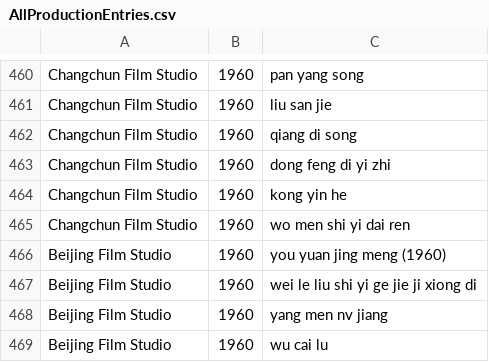
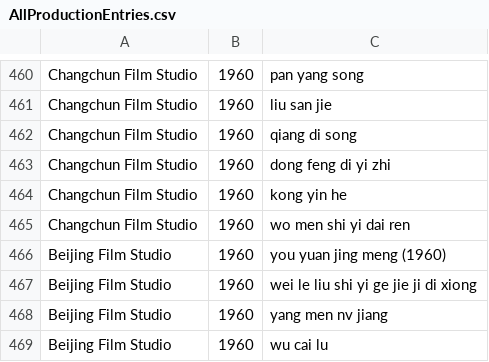
Before and after one commit to El-Mundo/cinematic, a CSV file: OCR/JAVA/postprocessing/AllProductionEntries.csv, drawn as a sheet; only a part is shown, gaps mark what is left out.

```diff
--- a/OCR/JAVA/postprocessing/AllProductionEntries.csv
+++ b/OCR/JAVA/postprocessing/AllProductionEntries.csv
@@ -466,3 +466,3 @@ Changchun Film Studio,1960,wo men shi yi dai ren
 Beijing Film Studio,1960,you yuan jing meng (1960)
-Beijing Film Studio,1960,wei le liu shi yi ge jie ji xiong di
+Beijing Film Studio,1960,wei le liu shi yi ge jie ji di xiong
 Beijing Film Studio,1960,yang men nv jiang
```
Also changed, not shown: CV/targets.csv, OCR/JAVA/postprocessing/ProductionEntries.csv, 3 other files.
